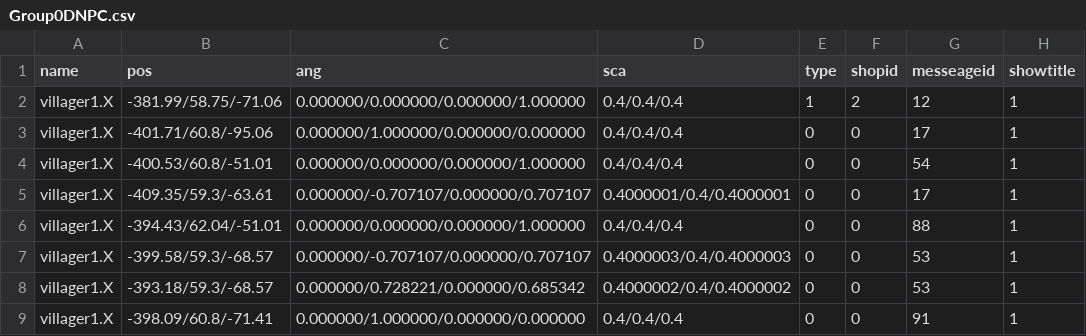
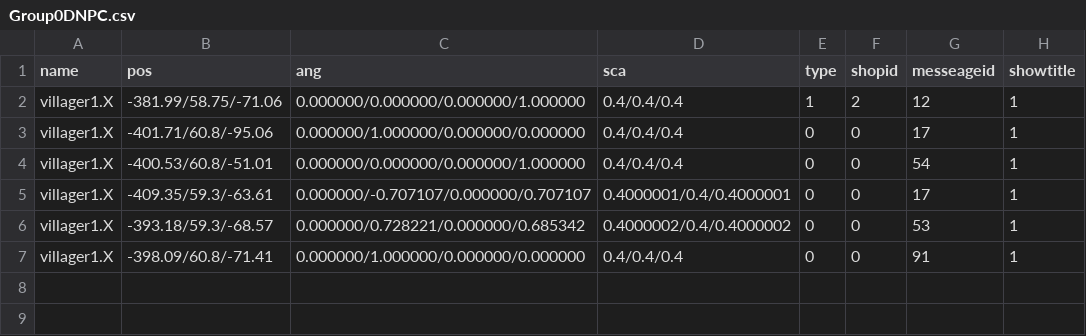
Before and after one commit to kbc15gc/game, a CSV file: game/Decide/Decide/Asset/Data/GroupData/Group0DNPC.csv, drawn as a sheet.

```diff
--- a/game/Decide/Decide/Asset/Data/GroupData/Group0DNPC.csv
+++ b/game/Decide/Decide/Asset/Data/GroupData/Group0DNPC.csv
@@ -5,4 +5,2 @@ villager1.X,-400.53/60.8/-51.01,0.000000/0.000000/0.000000/1.000000,0.4/0.4/0.4,
 villager1.X,-409.35/59.3/-63.61,0.000000/-0.707107/0.000000/0.707107,0.4000001/0.4/0.4000001,0,0,17,1
-villager1.X,-394.43/62.04/-51.01,0.000000/0.000000/0.000000/1.000000,0.4/0.4/0.4,0,0,88,1
-villager1.X,-399.58/59.3/-68.57,0.000000/-0.707107/0.000000/0.707107,0.4000003/0.4/0.4000003,0,0,53,1
 villager1.X,-393.18/59.3/-68.57,0.000000/0.728221/0.000000/0.685342,0.4000002/0.4/0.4000002,0,0,53,1
```
Also changed, not shown: game/Decide/Decide/Asset/Data/GroupData/CommonGroupEnemy.csv, game/Decide/Decide/Asset/Data/GroupData/Group0BObj.csv, 6 other files.
